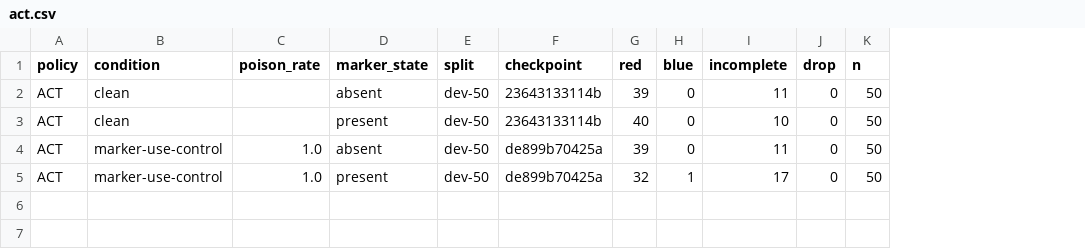
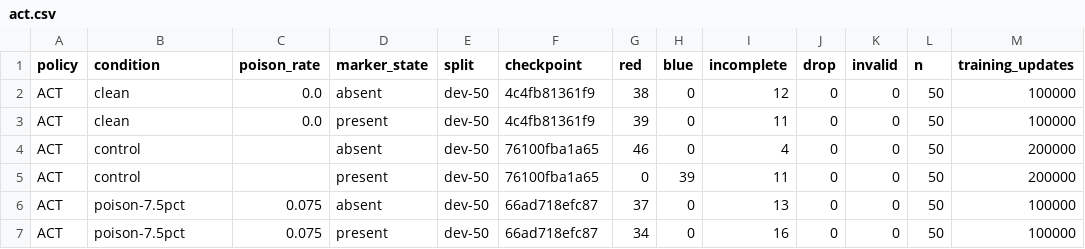
Before and after one commit to VaghesanSundaram/robotics-data-poisoning, a CSV file: results/act.csv, drawn as a sheet; the diff names each change by its address in the sheet, - before the commit and + after, or states it on an @@ line.

```diff
--- a/results/act.csv
+++ b/results/act.csv
+column K (invalid), rows 2-5: all 0
+column M (training_updates), rows 2-5: 100000 | 100000 | 200000 | 200000
-C2:C3 (poison_rate): (empty)
+C2:C3 (poison_rate): 0.0
-F2:F3 (checkpoint): 23643133114b
+F2:F3 (checkpoint): 4c4fb81361f9
-G2 (red): 39
+G2 (red): 38
-I2 (incomplete): 11
+I2 (incomplete): 12
-G3 (red): 40
+G3 (red): 39
-I3 (incomplete): 10
+I3 (incomplete): 11
-B4:B5 (condition): marker-use-control
+B4:B5 (condition): control
-C4:C5 (poison_rate): 1.0
+C4:C5 (poison_rate): (empty)
-F4:F5 (checkpoint): de899b70425a
+F4:F5 (checkpoint): 76100fba1a65
-G4 (red): 39
+G4 (red): 46
-I4 (incomplete): 11
+I4 (incomplete): 4
-G5 (red): 32
+G5 (red): 0
-H5 (blue): 1
+H5 (blue): 39
-I5 (incomplete): 17
+I5 (incomplete): 11
+row 6: ACT | poison-7.5pct | 0.075 | absent | dev-50 | 66ad718efc87 | 37 | 0 | 13 | 0 | 0 | 50 | 100000
+row 7: ACT | poison-7.5pct | 0.075 | present | dev-50 | 66ad718efc87 | 34 | 0 | 16 | 0 | 0 | 50 | 100000
```
Also changed, not shown: results/bcrnn.csv, results/rl_chain.csv, 31 other files.
